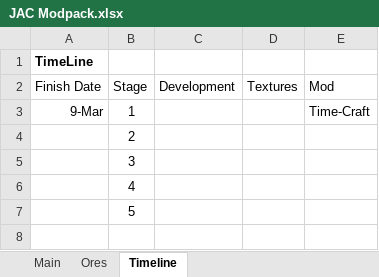
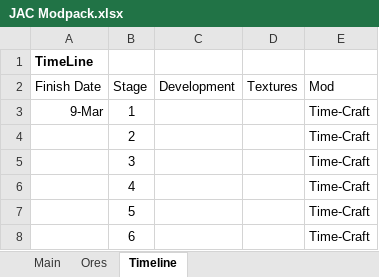
Before and after one commit to josua27176/jacpack, an Excel workbook: Planning/JAC Modpack.xlsx, sheet Timeline, drawn as a sheet; values as stored, in another font and other column widths than the file's, no borders; charts and pictures not drawn; the diff names each change by its address in the sheet, - before the commit and + after, or states it on an @@ line.

Commit message:
Added some things

```diff
--- a/Planning/JAC Modpack.xlsx (sheet Timeline)
+++ b/Planning/JAC Modpack.xlsx (sheet Timeline)
-E4:E7 (Mod): (empty)
+E4:E7 (Mod): Time-Craft
+row 8:  | 6 |  |  | Time-Craft
```
Also changed, not shown: sheet Ores, charts or pictures.
